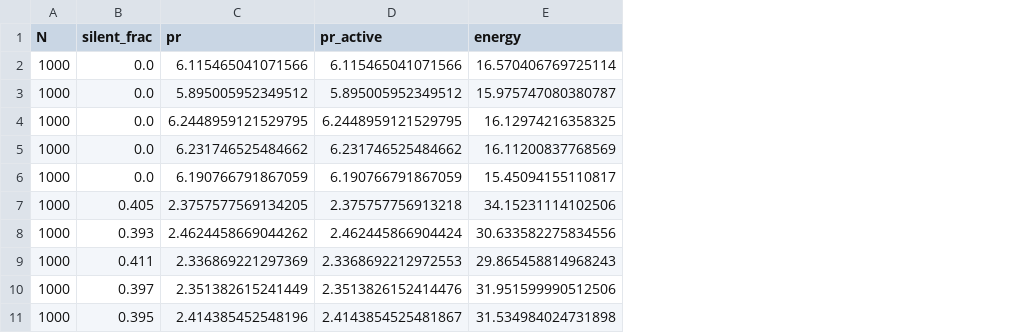
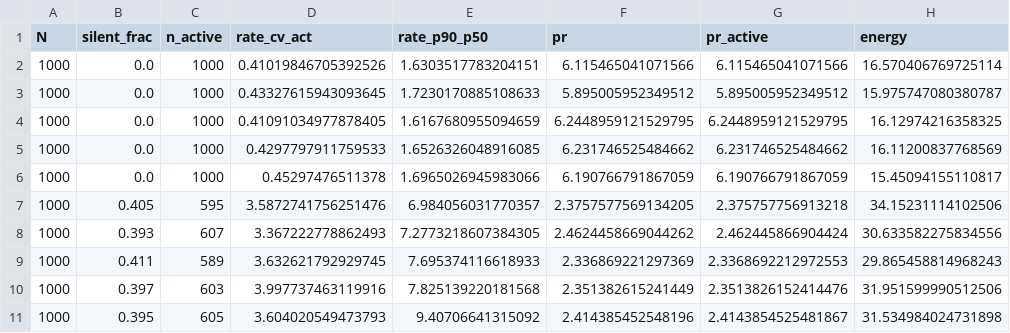
Before and after one commit to engellab/trainRNNbrain, a CSV file: data/trained_RNNs/population_distortion.csv, drawn as a sheet; only a part is shown; the diff names each change by its address in the sheet, - before the commit and + after, or states it on an @@ line.

```diff
--- a/data/trained_RNNs/population_distortion.csv
+++ b/data/trained_RNNs/population_distortion.csv
+column C (n_active), rows 2-11: 1000 | 1000 | 1000 | 1000 | 1000 | 595 | 607 | 589 | 603 | 605
+column D (rate_cv_act), rows 2-11: 0.41019846705392526 | 0.43327615943093645 | 0.41091034977878405 | 0.4297797911759533 | 0.45297476511378 | 3.5872741756251476 | 3.367222778862493 | 3.632621792929745 | 3.997737463119916 | 3.604020549473793
+column E (rate_p90_p50), rows 2-11: 1.6303517783204151 | 1.7230170885108633 | 1.6167680955094659 | 1.6526326048916085 | 1.6965026945983066 | 6.984056031770357 | 7.2773218607384305 | 7.695374116618933 | 7.825139220181568 | 9.40706641315092
```
Also changed, not shown: 4 other files.
